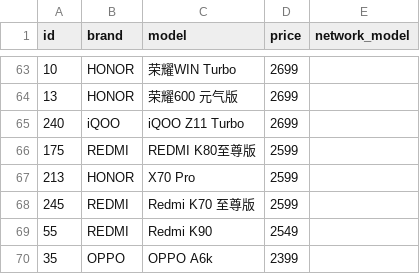
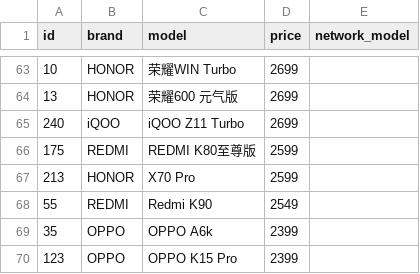
Before and after one commit to unfar/phone-selector, a CSV file: data/network_model_fill.csv, drawn as a sheet; only a part is shown, gaps mark what is left out; the shorter side is filled out with more unchanged rows; the diff names each change by its address in the sheet, - before the commit and + after, or states it on an @@ line.

```diff
--- a/data/network_model_fill.csv
+++ b/data/network_model_fill.csv
-row 68: 245 | REDMI | Redmi K70 至尊版 | 2599
```
Also changed, not shown: 5 other files.
